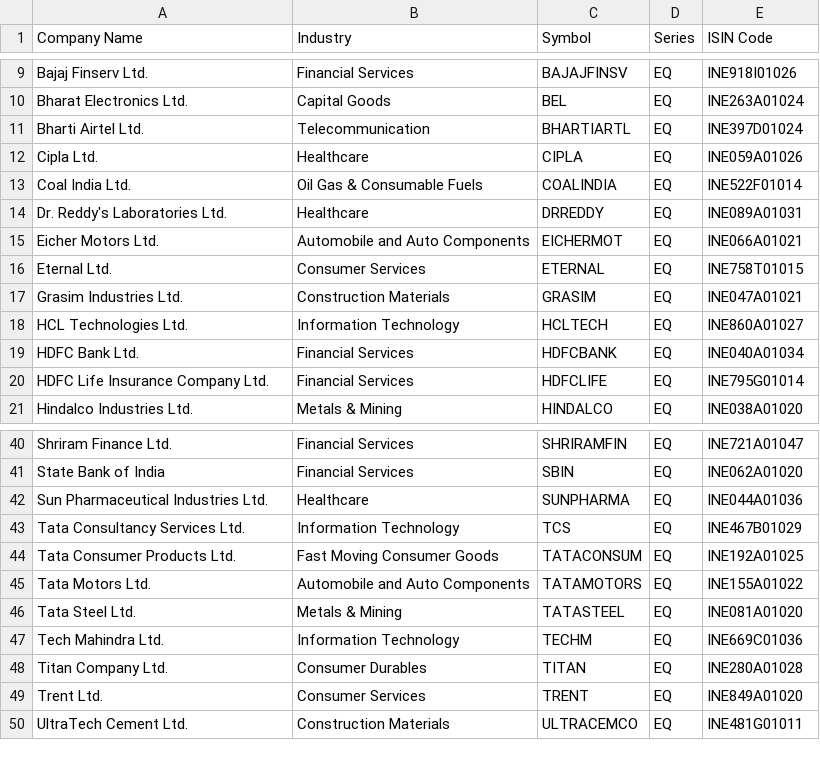
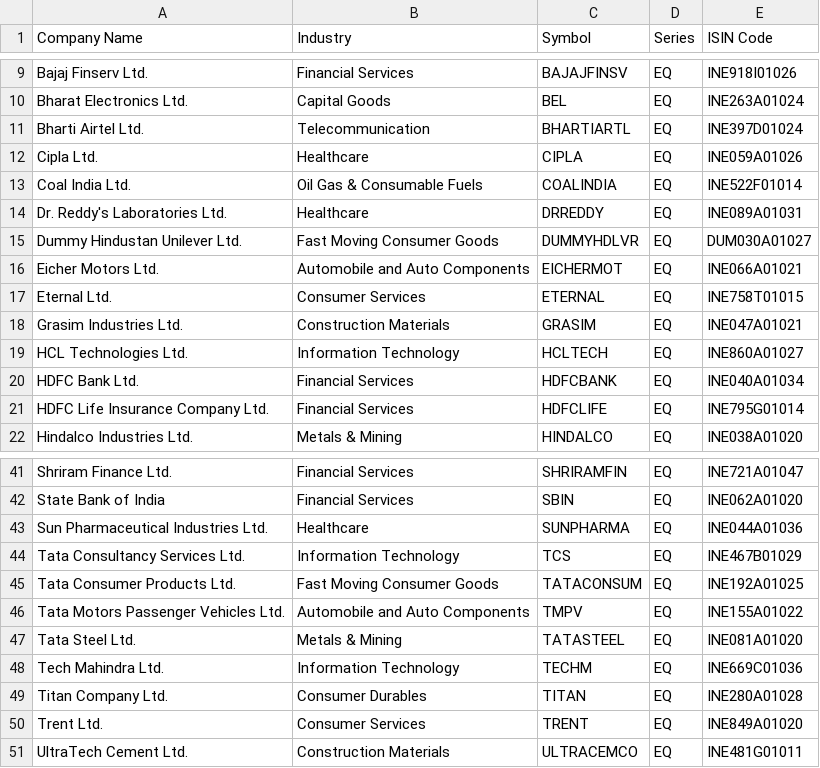
Before and after one commit to tdas-kolkata/market-mitra, a CSV file: ref-data/companies/ind_nifty50_list.csv, drawn as a sheet; only a part is shown, gaps mark what is left out.

```diff
--- a/ref-data/companies/ind_nifty50_list.csv
+++ b/ref-data/companies/ind_nifty50_list.csv
@@ -14,2 +14,3 @@ Coal India Ltd.,Oil Gas & Consumable Fuels,COALINDIA,EQ,INE522F01014
 Dr. Reddy's Laboratories Ltd.,Healthcare,DRREDDY,EQ,INE089A01031
+Dummy Hindustan Unilever Ltd.,Fast Moving Consumer Goods,DUMMYHDLVR,EQ,DUM030A01027
 Eicher Motors Ltd.,Automobile and Auto Components,EICHERMOT,EQ,INE066A01021
@@ -44,3 +45,3 @@ Tata Consultancy Services Ltd.,Information Technology,TCS,EQ,INE467B01029
 Tata Consumer Products Ltd.,Fast Moving Consumer Goods,TATACONSUM,EQ,INE192A01025
-Tata Motors Ltd.,Automobile and Auto Components,TATAMOTORS,EQ,INE155A01022
+Tata Motors Passenger Vehicles Ltd.,Automobile and Auto Components,TMPV,EQ,INE155A01022
 Tata Steel Ltd.,Metals & Mining,TATASTEEL,EQ,INE081A01020
```
Also changed, not shown: ref-data/companies/ind_niftymidcap150_list.csv, ref-data/companies/ind_niftysmallcap250_list.csv.
